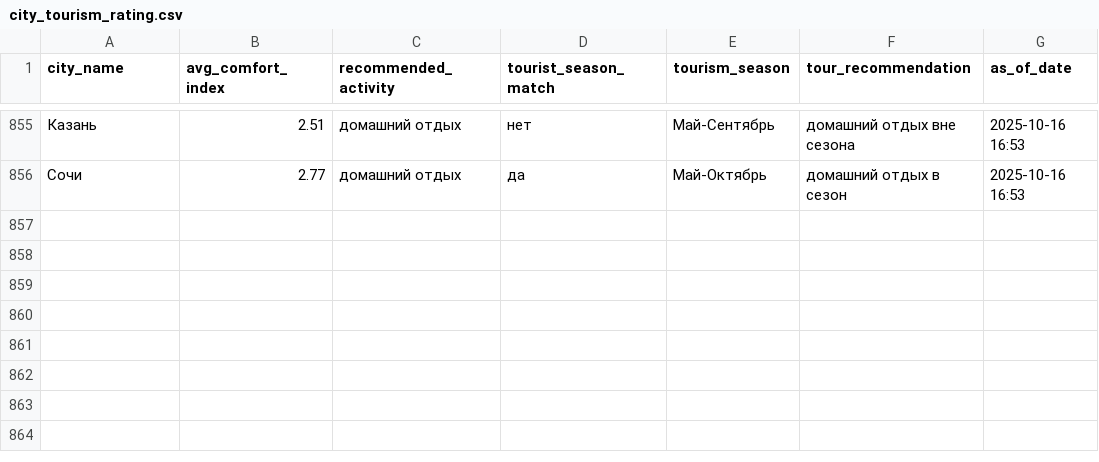
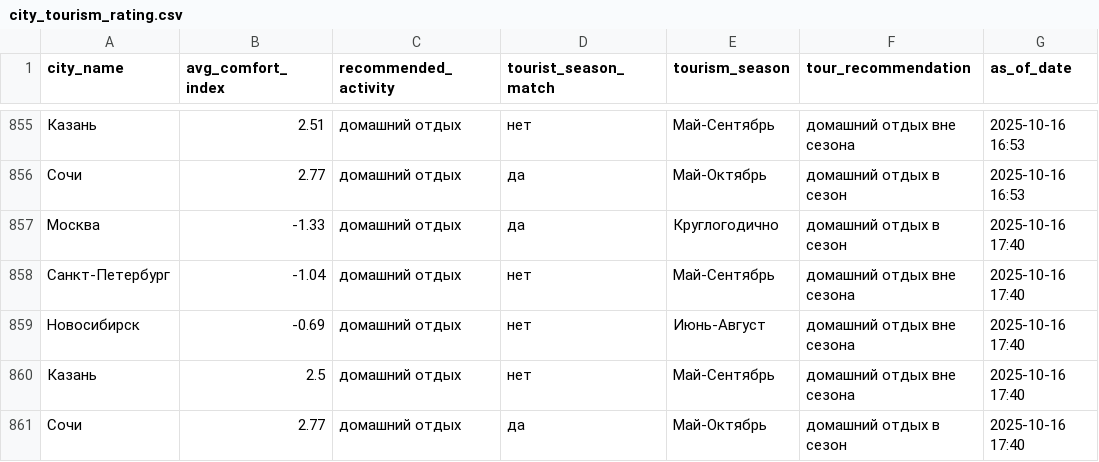
Before and after one commit to julia-JT/Weather_tourism_pipeline, a CSV file: data/aggregated/city_tourism_rating.csv, drawn as a sheet; only a part is shown, gaps mark what is left out; the diff names each change by its address in the sheet, - before the commit and + after, or states it on an @@ line.

```diff
--- a/data/aggregated/city_tourism_rating.csv
+++ b/data/aggregated/city_tourism_rating.csv
+row 857: Москва | -1.33 | домашний отдых | да | Круглогодично | домашний отдых в сезон | 2025-10-16 17:40
+row 858: Санкт-Петербург | -1.04 | домашний отдых | нет | Май-Сентябрь | домашний отдых вне сезона | 2025-10-16 17:40
+row 859: Новосибирск | -0.69 | домашний отдых | нет | Июнь-Август | домашний отдых вне сезона | 2025-10-16 17:40
+row 860: Казань | 2.5 | домашний отдых | нет | Май-Сентябрь | домашний отдых вне сезона | 2025-10-16 17:40
+row 861: Сочи | 2.77 | домашний отдых | да | Май-Октябрь | домашний отдых в сезон | 2025-10-16 17:40
```
Also changed, not shown: data/aggregated/federal_districts_summary.csv, data/aggregated/travel_recommendations.csv, 19 other files.
